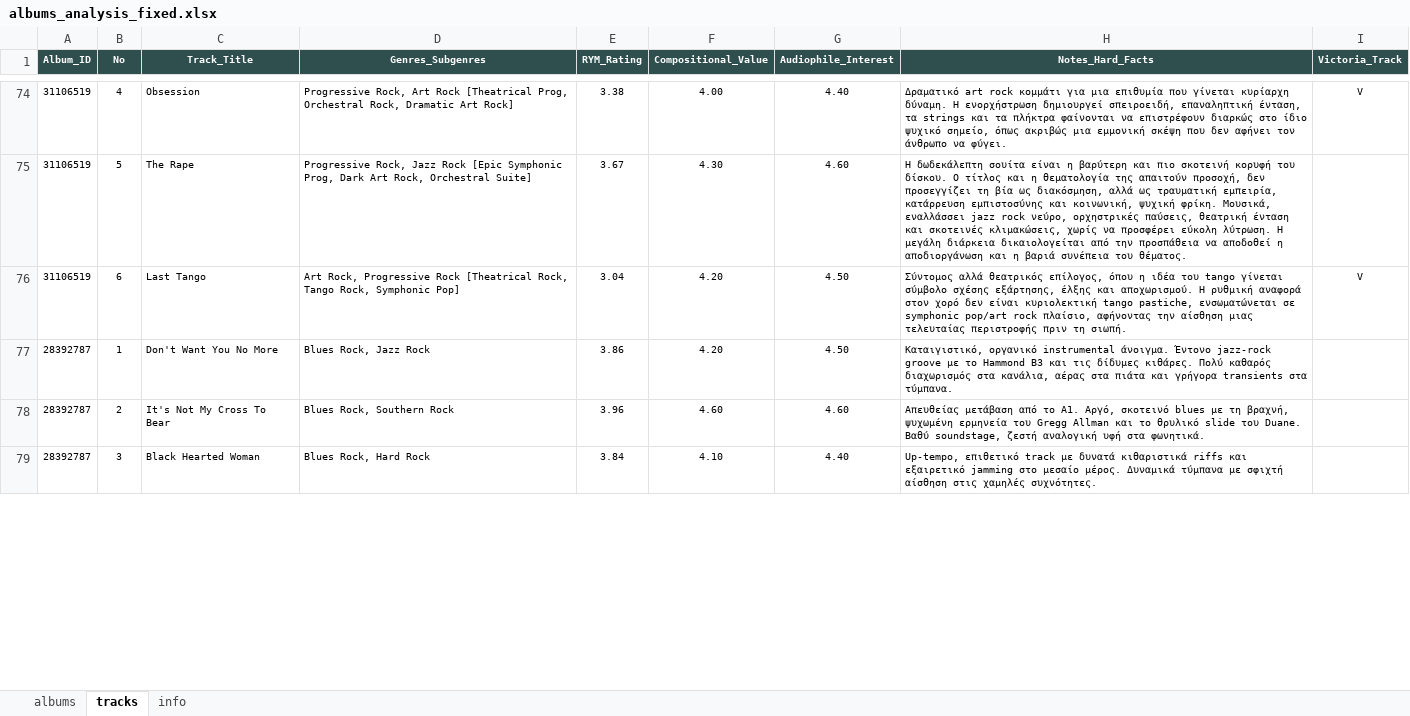
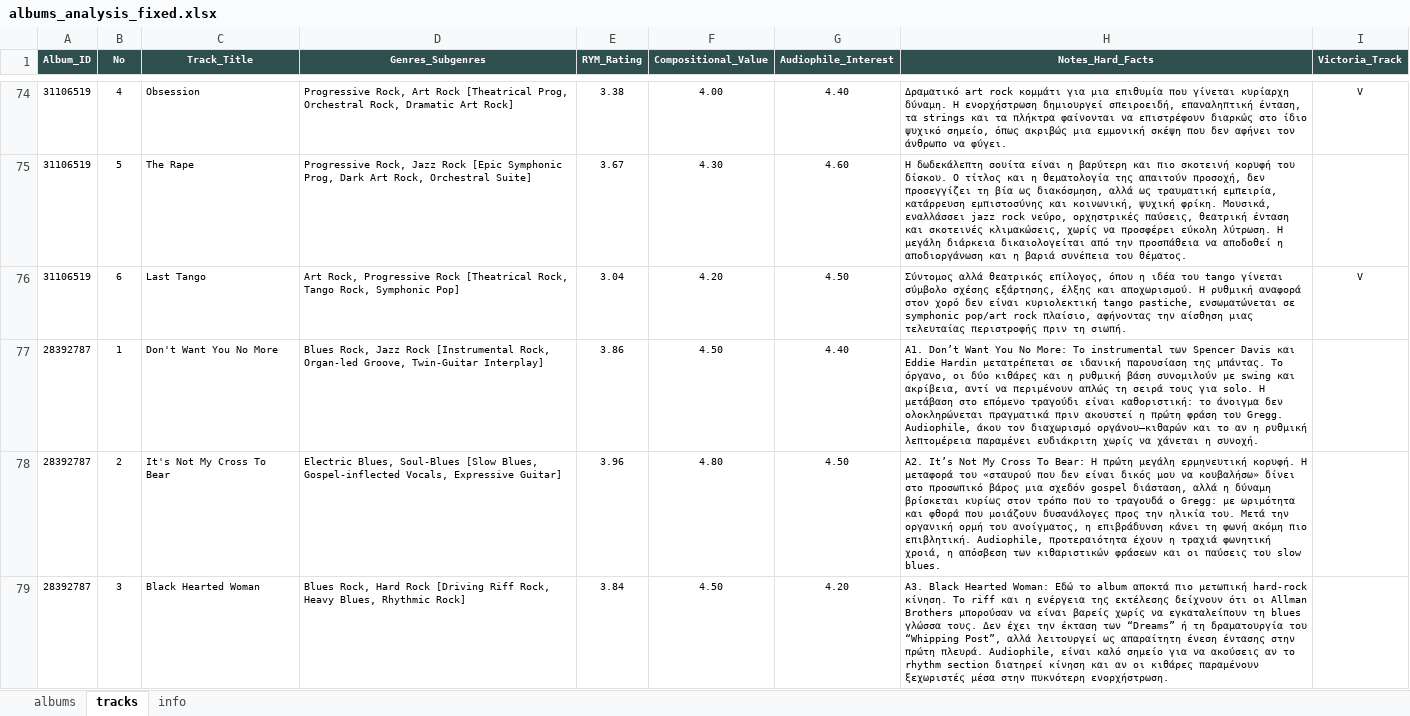
Before and after one commit to blueaegean/music-archive, an Excel workbook: albums_analysis_fixed.xlsx, sheet tracks, drawn as a sheet; only a part is shown, gaps mark what is left out; values as stored, in another font and other column widths than the file's, no borders; the diff covers the shown part only; the diff names each change by its address in the sheet, - before the commit and + after, or states it on an @@ line.

Commit message:
Add files via upload

```diff
--- a/albums_analysis_fixed.xlsx (sheet tracks)
+++ b/albums_analysis_fixed.xlsx (sheet tracks)
-D77 (Genres_Subgenres): …Jazz Rock
+D77 (Genres_Subgenres): …Jazz Rock [Instrumental Rock, Organ-led Groove, Twin-Guitar Interplay]
-F77 (Compositional_Value): 4.20
+F77 (Compositional_Value): 4.50
-G77 (Audiophile_Interest): 4.50
+G77 (Audiophile_Interest): 4.40
-H77 (Notes_Hard_Facts): Καταιγιστικό, οργανικό instrumental άνοιγμα. Έντονο jazz-rock groove με το Hammond B3 και τις δίδυμες κιθάρες. Πολύ καθαρός διαχωρισμός στα κανάλια, αέρας στα πιάτα και γρήγορα transients στα τύμπανα.
+H77 (Notes_Hard_Facts): A1. Don’t Want You No More: Το instrumental των Spencer Davis και Eddie Hardin μετατρέπεται σε ιδανική παρουσίαση της μπάντας. Το όργανο, οι δύο κιθάρες και η ρυθμική βάση συνομιλούν με swing και ακρίβεια, αντί να περιμένουν απλώς τη σειρά τους για solo. Η μετάβαση στο επόμενο τραγούδι είναι καθοριστική: το άνοιγμα δεν ολοκληρώνεται πραγματικά πριν ακουστεί η πρώτη φράση του Gregg. Audiophile, άκου τον διαχωρισμό οργάνου–κιθαρών και το αν η ρυθμική λεπτομέρεια παραμένει ευδιάκριτη χωρίς να χάνεται η συνοχή.
-D78 (Genres_Subgenres): Blues Rock, Southern Rock
+D78 (Genres_Subgenres): Electric Blues, Soul-Blues [Slow Blues, Gospel-inflected Vocals, Expressive Guitar]
-F78 (Compositional_Value): 4.60
+F78 (Compositional_Value): 4.80
-G78 (Audiophile_Interest): 4.60
+G78 (Audiophile_Interest): 4.50
-H78 (Notes_Hard_Facts): Απευθείας μετάβαση από το A1. Αργό, σκοτεινό blues με τη βραχνή, ψυχωμένη ερμηνεία του Gregg Allman και το θρυλικό slide του Duane. Βαθύ soundstage, ζεστή αναλογική υφή στα φωνητικά.
+H78 (Notes_Hard_Facts): A2. It’s Not My Cross To Bear: Η πρώτη μεγάλη ερμηνευτική κορυφή. Η μεταφορά του «σταυρού που δεν είναι δικός μου να κουβαλήσω» δίνει στο προσωπικό βάρος μια σχεδόν gospel διάσταση, αλλά η δύναμη βρίσκεται κυρίως στον τρόπο που το τραγουδά ο Gregg: με ωριμότητα και φθορά που μοιάζουν δυσανάλογες προς την ηλικία του. Μετά την οργανική ορμή του ανοίγματος, η επιβράδυνση κάνει τη φωνή ακόμη πιο επιβλητική. Audiophile, προτεραιότητα έχουν η τραχιά φωνητική χροιά, η απόσβεση των κιθαριστικών φράσεων και οι παύσεις του slow blues.
-D79 (Genres_Subgenres): Blues Rock, Hard Rock
+D79 (Genres_Subgenres): Blues Rock, Hard Rock [Driving Riff Rock, Heavy Blues, Rhythmic Rock]
-F79 (Compositional_Value): 4.10
+F79 (Compositional_Value): 4.50
-G79 (Audiophile_Interest): 4.40
+G79 (Audiophile_Interest): 4.20
-H79 (Notes_Hard_Facts): Up-tempo, επιθετικό track με δυνατά κιθαριστικά riffs και εξαιρετικό jamming στο μεσαίο μέρος. Δυναμικά τύμπανα με σφιχτή αίσθηση στις χαμηλές συχνότητες.
+H79 (Notes_Hard_Facts): A3. Black Hearted Woman: Εδώ το album αποκτά πιο μετωπική hard-rock κίνηση. Το riff και η ενέργεια της εκτέλεσης δείχνουν ότι οι Allman Brothers μπορούσαν να είναι βαρείς χωρίς να εγκαταλείπουν τη blues γλώσσα τους. Δεν έχει την έκταση των “Dreams” ή τη δραματουργία του “Whipping Post”, αλλά λειτουργεί ως απαραίτητη ένεση έντασης στην πρώτη πλευρά. Audiophile, είναι καλό σημείο για να ακούσεις αν το rhythm section διατηρεί κίνηση και αν οι κιθάρες παραμένουν ξεχωριστές μέσα στην πυκνότερη ενορχήστρωση.
```
Also changed, not shown: 56 edited cells elsewhere in this sheet, sheet albums.
